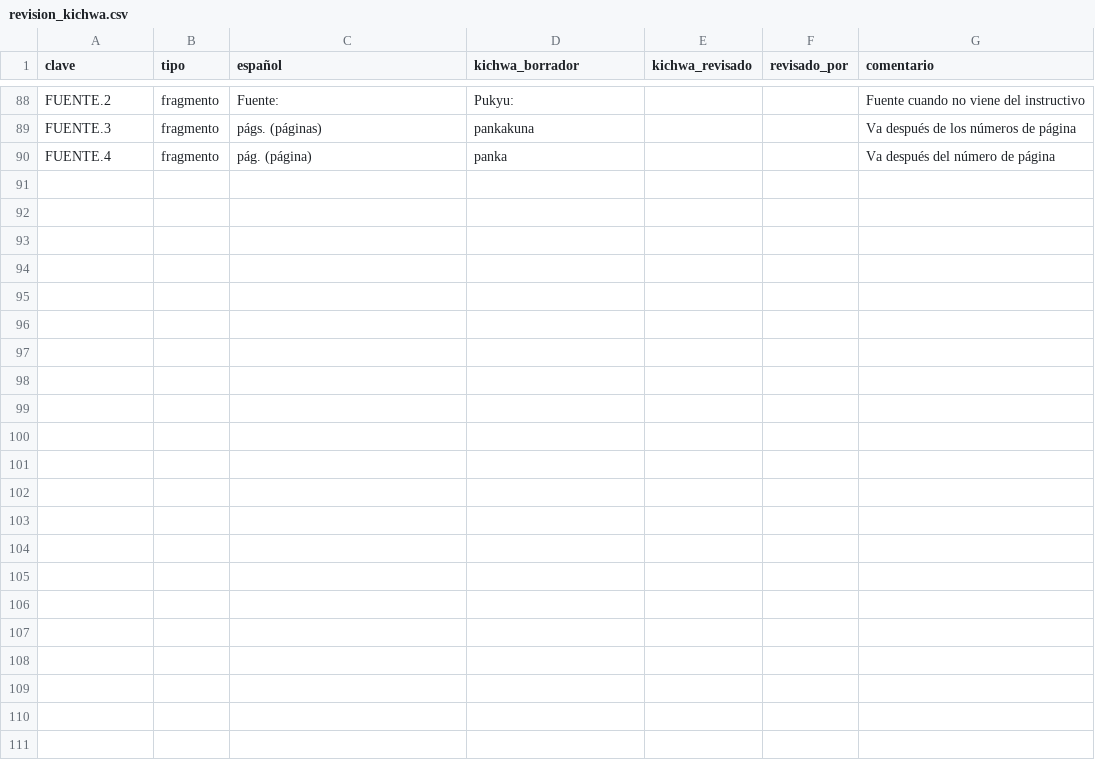
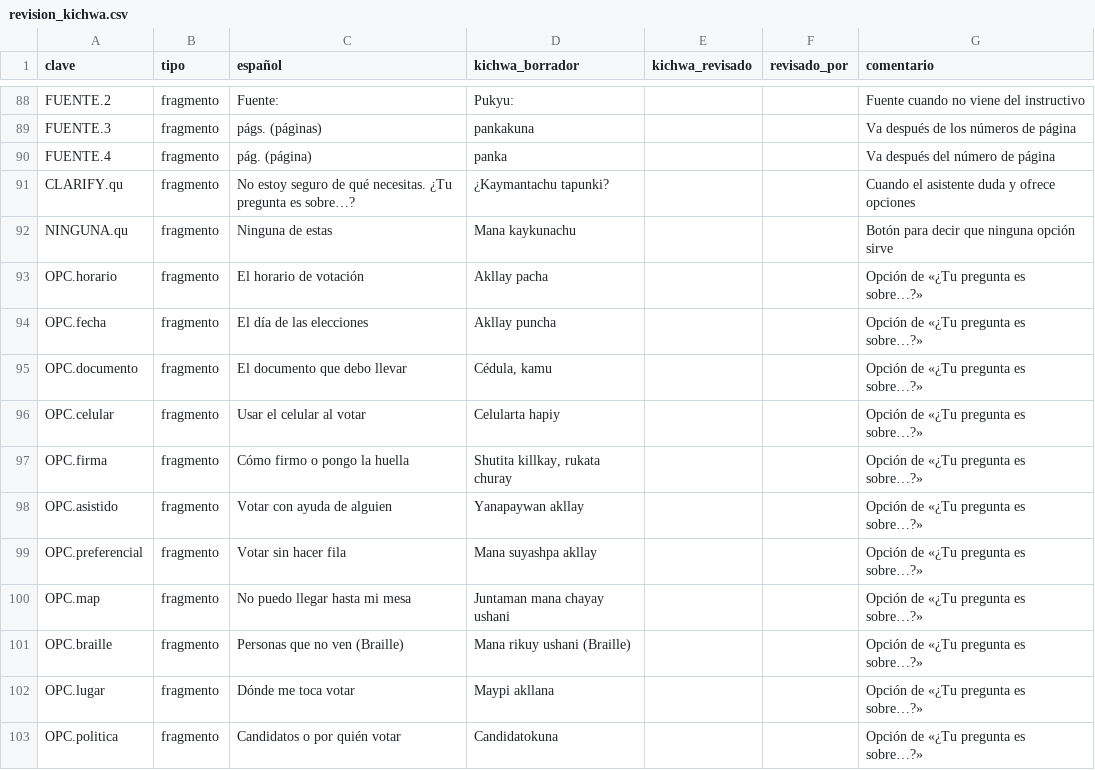
Before and after one commit to Camimilo-11/Ai-Yachay-2026, a CSV file: Lab_llm/kichwa/revision_kichwa.csv, drawn as a sheet; only a part is shown, gaps mark what is left out; the diff names each change by its address in the sheet, - before the commit and + after, or states it on an @@ line.

```diff
--- a/Lab_llm/kichwa/revision_kichwa.csv
+++ b/Lab_llm/kichwa/revision_kichwa.csv
+row 91: CLARIFY.qu | fragmento | No estoy seguro de qué necesitas. ¿Tu pregunta es sobre…? | ¿Kaymantachu tapunki? |  |  | Cuando el asistente duda y ofrece opciones
+row 92: NINGUNA.qu | fragmento | Ninguna de estas | Mana kaykunachu |  |  | Botón para decir que ninguna opción sirve
+row 93: OPC.horario | fragmento | El horario de votación | Akllay pacha |  |  | Opción de «¿Tu pregunta es sobre…?»
+row 94: OPC.fecha | fragmento | El día de las elecciones | Akllay puncha |  |  | Opción de «¿Tu pregunta es sobre…?»
+row 95: OPC.documento | fragmento | El documento que debo llevar | Cédula, kamu |  |  | Opción de «¿Tu pregunta es sobre…?»
+row 96: OPC.celular | fragmento | Usar el celular al votar | Celularta hapiy |  |  | Opción de «¿Tu pregunta es sobre…?»
+row 97: OPC.firma | fragmento | Cómo firmo o pongo la huella | Shutita killkay, rukata churay |  |  | Opción de «¿Tu pregunta es sobre…?»
+row 98: OPC.asistido | fragmento | Votar con ayuda de alguien | Yanapaywan akllay |  |  | Opción de «¿Tu pregunta es sobre…?»
+row 99: OPC.preferencial | fragmento | Votar sin hacer fila | Mana suyashpa akllay |  |  | Opción de «¿Tu pregunta es sobre…?»
+row 100: OPC.map | fragmento | No puedo llegar hasta mi mesa | Juntaman mana chayay ushani |  |  | Opción de «¿Tu pregunta es sobre…?»
+row 101: OPC.braille | fragmento | Personas que no ven (Braille) | Mana rikuy ushani (Braille) |  |  | Opción de «¿Tu pregunta es sobre…?»
+row 102: OPC.lugar | fragmento | Dónde me toca votar | Maypi akllana |  |  | Opción de «¿Tu pregunta es sobre…?»
+row 103: OPC.politica | fragmento | Candidatos o por quién votar | Candidatokuna |  |  | Opción de «¿Tu pregunta es sobre…?»
```
Also changed, not shown: 23 other files.
